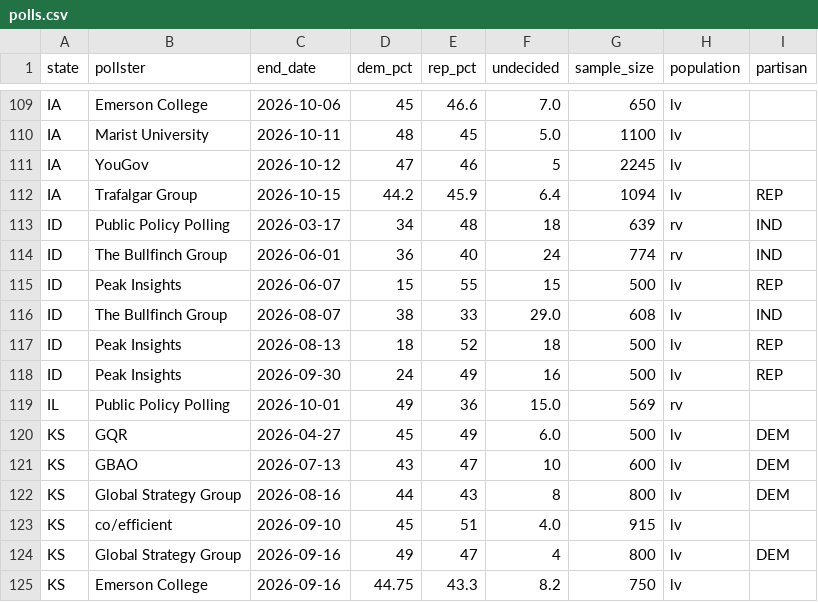
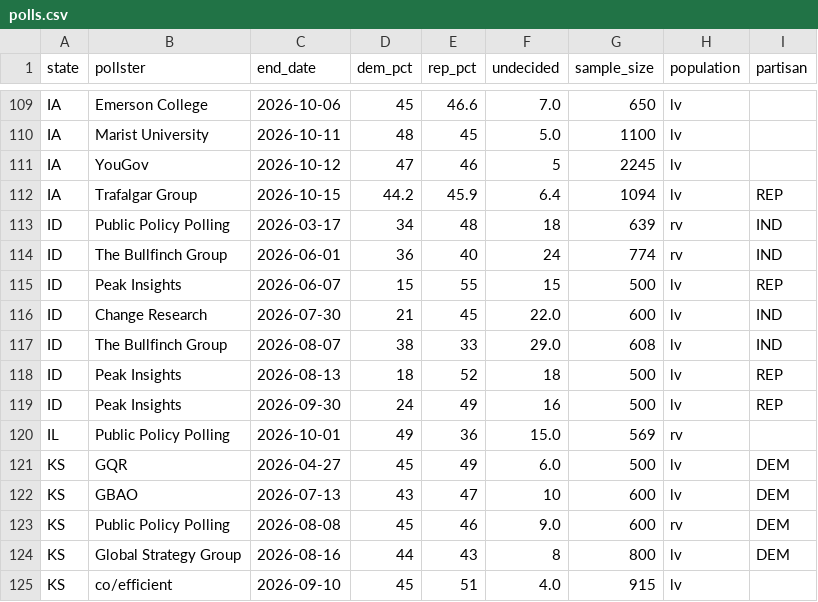
Before and after one commit to riskypearl/Forecast-Model, a CSV file: data/polls.csv, drawn as a sheet; only a part is shown, gaps mark what is left out; the shorter side is filled out with more unchanged rows; the diff names each change by its address in the sheet, - before the commit and + after, or states it on an @@ line.

```diff
--- a/data/polls.csv
+++ b/data/polls.csv
+row 116: ID | Change Research | 2026-07-30 | 21 | 45 | 22.0 | 600 | lv | IND
+row 123: KS | Public Policy Polling | 2026-08-08 | 45 | 46 | 9.0 | 600 | rv | DEM
```
Also changed, not shown: 5 other files.
